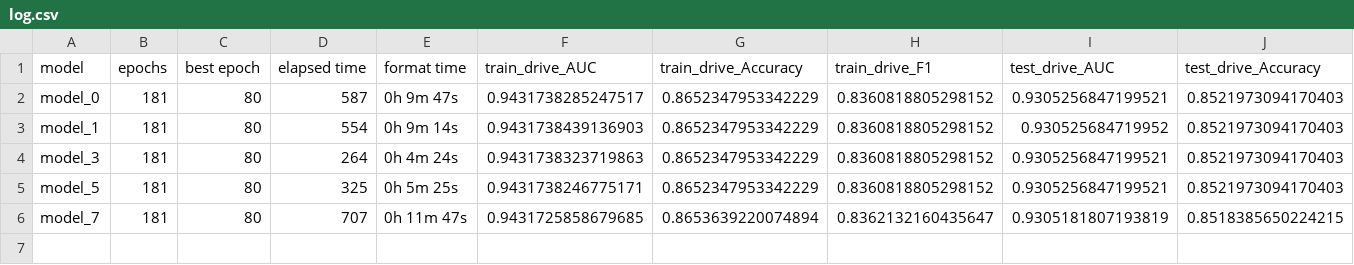
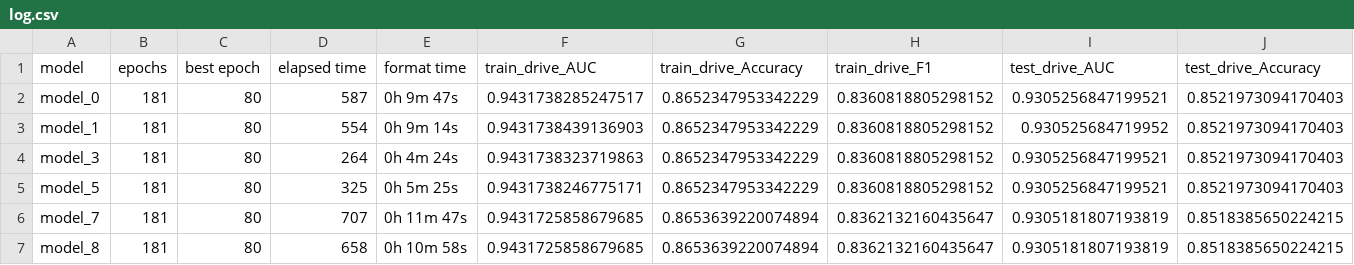
Before and after one commit to JasperO98/hdml, a CSV file: output/drive/GRU_RNN/log.csv, drawn as a sheet; only a part is shown; rows hold the shown columns only; the diff names each change by its address in the sheet, - before the commit and + after, or states it on an @@ line.

```diff
--- a/output/drive/GRU_RNN/log.csv
+++ b/output/drive/GRU_RNN/log.csv
+row 7: model_8 | 181 | 80 | 658 | 0h 10m 58s | 0.9431725858679685 | 0.8653639220074894 | 0.8362132160435647 | 0.9305181807193819 | 0.8518385650224215
```
Also changed, not shown: 45 other files.
